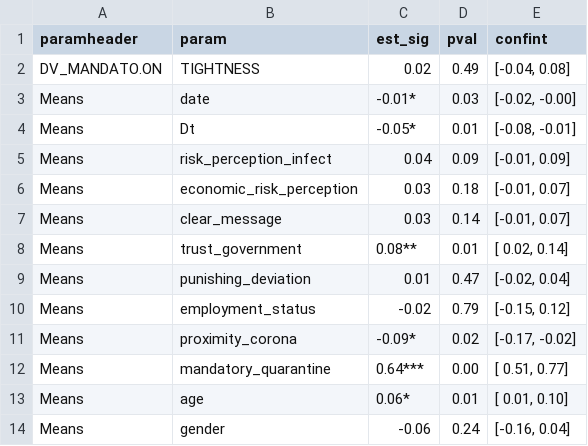
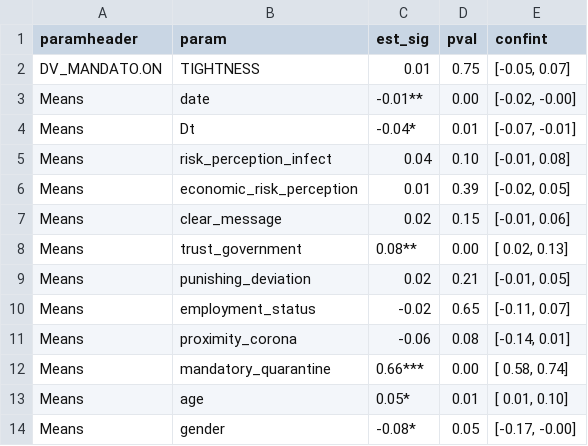
Before and after one commit to cjvanlissa/schumpe, a CSV file: results_mandatory_quarantine.csv, drawn as a sheet; only a part is shown; the diff covers the shown part only.

```diff
--- a/results_mandatory_quarantine.csv
+++ b/results_mandatory_quarantine.csv
@@ -1,14 +1,14 @@
 "paramheader","param","est_sig","pval","confint"
-"DV_MANDATO.ON","TIGHTNESS","0.02","0.49","[-0.04,  0.08]"
-"Means","date","-0.01*","0.03","[-0.02, -0.00]"
-"Means","Dt","-0.05*","0.01","[-0.08, -0.01]"
-"Means","risk_perception_infect","0.04","0.09","[-0.01,  0.09]"
-"Means","economic_risk_perception","0.03","0.18","[-0.01,  0.07]"
-"Means","clear_message","0.03","0.14","[-0.01,  0.07]"
-"Means","trust_government","0.08**","0.01","[ 0.02,  0.14]"
-"Means","punishing_deviation","0.01","0.47","[-0.02,  0.04]"
-"Means","employment_status","-0.02","0.79","[-0.15,  0.12]"
-"Means","proximity_corona","-0.09*","0.02","[-0.17, -0.02]"
-"Means","mandatory_quarantine","0.64***","0.00","[ 0.51,  0.77]"
-"Means","age","0.06*","0.01","[ 0.01,  0.10]"
-"Means","gender","-0.06","0.24","[-0.16,  0.04]"
+"DV_MANDATO.ON","TIGHTNESS","0.01","0.75","[-0.05,  0.07]"
+"Means","date","-0.01**","0.00","[-0.02, -0.00]"
+"Means","Dt","-0.04*","0.01","[-0.07, -0.01]"
+"Means","risk_perception_infect","0.04","0.10","[-0.01,  0.08]"
+"Means","economic_risk_perception","0.01","0.39","[-0.02,  0.05]"
+"Means","clear_message","0.02","0.15","[-0.01,  0.06]"
+"Means","trust_government","0.08**","0.00","[ 0.02,  0.13]"
+"Means","punishing_deviation","0.02","0.21","[-0.01,  0.05]"
+"Means","employment_status","-0.02","0.65","[-0.11,  0.07]"
+"Means","proximity_corona","-0.06","0.08","[-0.14,  0.01]"
+"Means","mandatory_quarantine","0.66***","0.00","[ 0.58,  0.74]"
+"Means","age","0.05*","0.01","[ 0.01,  0.10]"
+"Means","gender","-0.08*","0.05","[-0.17, -0.00]"
```
Also changed, not shown: 2 removed rows and 52 edited cells elsewhere in this file, results_contain_protest.csv, results_face_mask.csv, 42 other files.
